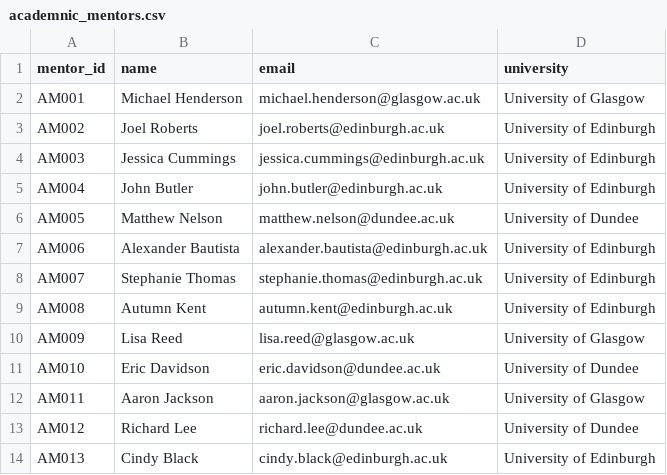
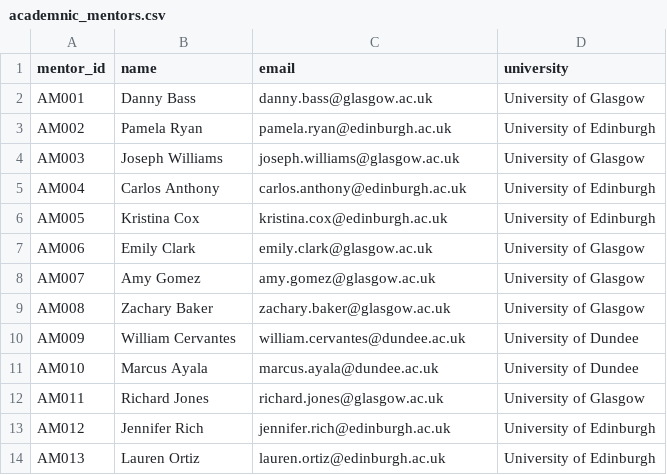
Before and after one commit to Sachin1229/Mentor_management_system, a CSV file: Week2/academnic_mentors.csv, drawn as a sheet; only a part is shown; the diff covers the shown part only.

```diff
--- a/Week2/academnic_mentors.csv
+++ b/Week2/academnic_mentors.csv
@@ -1,14 +1,14 @@
 mentor_id,name,email,university
-AM001,Michael Henderson,michael.henderson@glasgow.ac.uk,University of Glasgow
-AM002,Joel Roberts,joel.roberts@edinburgh.ac.uk,University of Edinburgh
-AM003,Jessica Cummings,jessica.cummings@edinburgh.ac.uk,University of Edinburgh
-AM004,John Butler,john.butler@edinburgh.ac.uk,University of Edinburgh
-AM005,Matthew Nelson,matthew.nelson@dundee.ac.uk,University of Dundee
-AM006,Alexander Bautista,alexander.bautista@edinburgh.ac.uk,University of Edinburgh
-AM007,Stephanie Thomas,stephanie.thomas@edinburgh.ac.uk,University of Edinburgh
-AM008,Autumn Kent,autumn.kent@edinburgh.ac.uk,University of Edinburgh
-AM009,Lisa Reed,lisa.reed@glasgow.ac.uk,University of Glasgow
-AM010,Eric Davidson,eric.davidson@dundee.ac.uk,University of Dundee
-AM011,Aaron Jackson,aaron.jackson@glasgow.ac.uk,University of Glasgow
-AM012,Richard Lee,richard.lee@dundee.ac.uk,University of Dundee
-AM013,Cindy Black,cindy.black@edinburgh.ac.uk,University of Edinburgh
+AM001,Danny Bass,danny.bass@glasgow.ac.uk,University of Glasgow
+AM002,Pamela Ryan,pamela.ryan@edinburgh.ac.uk,University of Edinburgh
+AM003,Joseph Williams,joseph.williams@glasgow.ac.uk,University of Glasgow
+AM004,Carlos Anthony,carlos.anthony@edinburgh.ac.uk,University of Edinburgh
+AM005,Kristina Cox,kristina.cox@edinburgh.ac.uk,University of Edinburgh
+AM006,Emily Clark,emily.clark@glasgow.ac.uk,University of Glasgow
+AM007,Amy Gomez,amy.gomez@glasgow.ac.uk,University of Glasgow
+AM008,Zachary Baker,zachary.baker@glasgow.ac.uk,University of Glasgow
+AM009,William Cervantes,william.cervantes@dundee.ac.uk,University of Dundee
+AM010,Marcus Ayala,marcus.ayala@dundee.ac.uk,University of Dundee
+AM011,Richard Jones,richard.jones@glasgow.ac.uk,University of Glasgow
+AM012,Jennifer Rich,jennifer.rich@edinburgh.ac.uk,University of Edinburgh
+AM013,Lauren Ortiz,lauren.ortiz@edinburgh.ac.uk,University of Edinburgh
```
Also changed, not shown: 21 edited cells elsewhere in this file, Week2/academic_progress.csv, Week2/assignment.csv, 9 other files.
